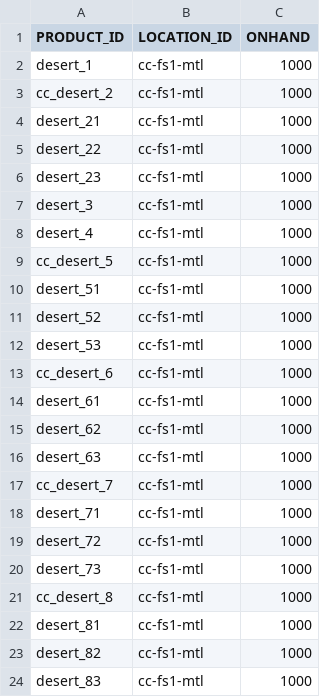
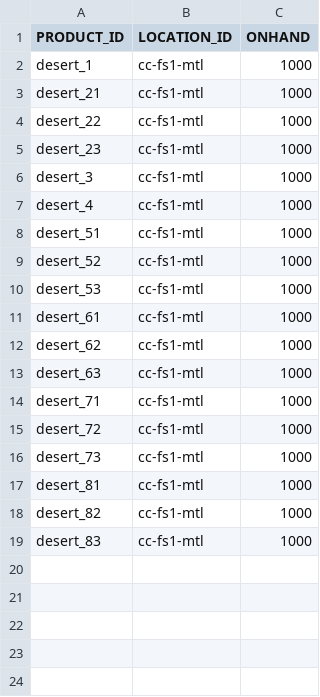
Before and after one commit to rirypheng/pwa-assets, a CSV file: imports/desert-inventory.csv, drawn as a sheet; the diff names each change by its address in the sheet, - before the commit and + after, or states it on an @@ line.

Commit message:
Removed parent product from inventory list

```diff
--- a/imports/desert-inventory.csv
+++ b/imports/desert-inventory.csv
-row 3: cc_desert_2 | cc-fs1-mtl | 1000
-row 9: cc_desert_5 | cc-fs1-mtl | 1000
-row 13: cc_desert_6 | cc-fs1-mtl | 1000
-row 17: cc_desert_7 | cc-fs1-mtl | 1000
-row 21: cc_desert_8 | cc-fs1-mtl | 1000
```
